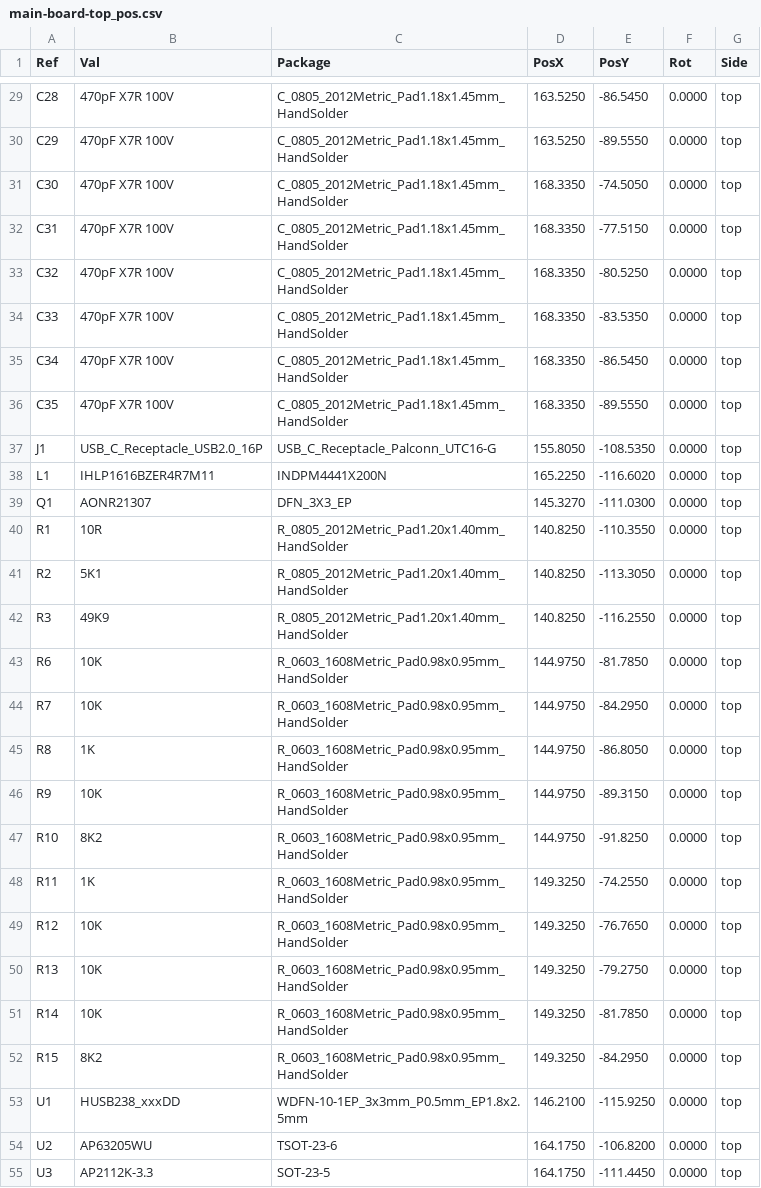
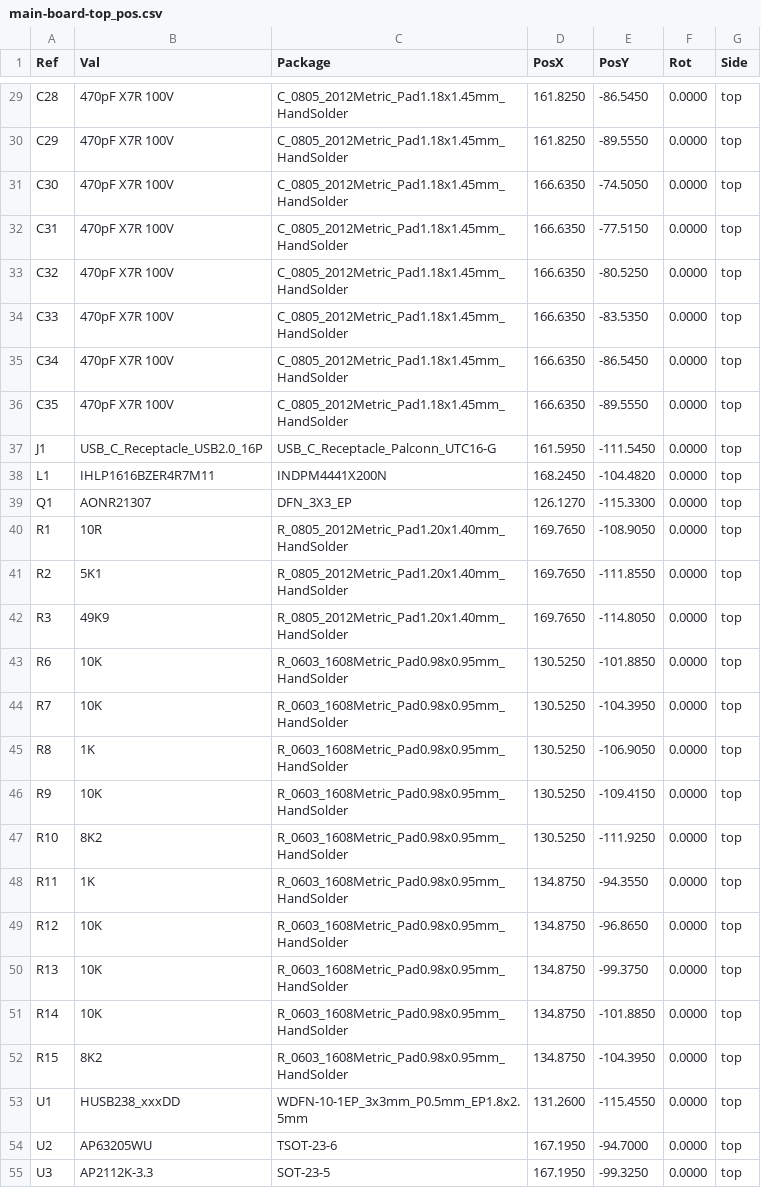
Before and after one commit to ordu1453/Perde, a CSV file: latest/Fabrication/Assembly/main-board-top_pos.csv, drawn as a sheet; only a part is shown, gaps mark what is left out; the diff covers the shown part only.

```diff
--- a/latest/Fabrication/Assembly/main-board-top_pos.csv
+++ b/latest/Fabrication/Assembly/main-board-top_pos.csv
@@ -29,27 +29,27 @@ Ref,Val,Package,PosX,PosY,Rot,Side
-"C28","470pF X7R 100V","C_0805_2012Metric_Pad1.18x1.45mm_HandSolder",163.5250,-86.5450,0.0000,top
-"C29","470pF X7R 100V","C_0805_2012Metric_Pad1.18x1.45mm_HandSolder",163.5250,-89.5550,0.0000,top
-"C30","470pF X7R 100V","C_0805_2012Metric_Pad1.18x1.45mm_HandSolder",168.3350,-74.5050,0.0000,top
-"C31","470pF X7R 100V","C_0805_2012Metric_Pad1.18x1.45mm_HandSolder",168.3350,-77.5150,0.0000,top
-"C32","470pF X7R 100V","C_0805_2012Metric_Pad1.18x1.45mm_HandSolder",168.3350,-80.5250,0.0000,top
-"C33","470pF X7R 100V","C_0805_2012Metric_Pad1.18x1.45mm_HandSolder",168.3350,-83.5350,0.0000,top
-"C34","470pF X7R 100V","C_0805_2012Metric_Pad1.18x1.45mm_HandSolder",168.3350,-86.5450,0.0000,top
-"C35","470pF X7R 100V","C_0805_2012Metric_Pad1.18x1.45mm_HandSolder",168.3350,-89.5550,0.0000,top
-"J1","USB_C_Receptacle_USB2.0_16P","USB_C_Receptacle_Palconn_UTC16-G",155.8050,-108.5350,0.0000,top
-"L1","IHLP1616BZER4R7M11","INDPM4441X200N",165.2250,-116.6020,0.0000,top
-"Q1","AONR21307","DFN_3X3_EP",145.3270,-111.0300,0.0000,top
-"R1","10R","R_0805_2012Metric_Pad1.20x1.40mm_HandSolder",140.8250,-110.3550,0.0000,top
-"R2","5K1","R_0805_2012Metric_Pad1.20x1.40mm_HandSolder",140.8250,-113.3050,0.0000,top
-"R3","49K9","R_0805_2012Metric_Pad1.20x1.40mm_HandSolder",140.8250,-116.2550,0.0000,top
-"R6","10K","R_0603_1608Metric_Pad0.98x0.95mm_HandSolder",144.9750,-81.7850,0.0000,top
-"R7","10K","R_0603_1608Metric_Pad0.98x0.95mm_HandSolder",144.9750,-84.2950,0.0000,top
-"R8","1K","R_0603_1608Metric_Pad0.98x0.95mm_HandSolder",144.9750,-86.8050,0.0000,top
-"R9","10K","R_0603_1608Metric_Pad0.98x0.95mm_HandSolder",144.9750,-89.3150,0.0000,top
-"R10","8K2","R_0603_1608Metric_Pad0.98x0.95mm_HandSolder",144.9750,-91.8250,0.0000,top
-"R11","1K","R_0603_1608Metric_Pad0.98x0.95mm_HandSolder",149.3250,-74.2550,0.0000,top
-"R12","10K","R_0603_1608Metric_Pad0.98x0.95mm_HandSolder",149.3250,-76.7650,0.0000,top
-"R13","10K","R_0603_1608Metric_Pad0.98x0.95mm_HandSolder",149.3250,-79.2750,0.0000,top
-"R14","10K","R_0603_1608Metric_Pad0.98x0.95mm_HandSolder",149.3250,-81.7850,0.0000,top
-"R15","8K2","R_0603_1608Metric_Pad0.98x0.95mm_HandSolder",149.3250,-84.2950,0.0000,top
-"U1","HUSB238_xxxDD","WDFN-10-1EP_3x3mm_P0.5mm_EP1.8x2.5mm",146.2100,-115.9250,0.0000,top
-"U2","AP63205WU","TSOT-23-6",164.1750,-106.8200,0.0000,top
-"U3","AP2112K-3.3","SOT-23-5",164.1750,-111.4450,0.0000,top
+"C28","470pF X7R 100V","C_0805_2012Metric_Pad1.18x1.45mm_HandSolder",161.8250,-86.5450,0.0000,top
+"C29","470pF X7R 100V","C_0805_2012Metric_Pad1.18x1.45mm_HandSolder",161.8250,-89.5550,0.0000,top
+"C30","470pF X7R 100V","C_0805_2012Metric_Pad1.18x1.45mm_HandSolder",166.6350,-74.5050,0.0000,top
+"C31","470pF X7R 100V","C_0805_2012Metric_Pad1.18x1.45mm_HandSolder",166.6350,-77.5150,0.0000,top
+"C32","470pF X7R 100V","C_0805_2012Metric_Pad1.18x1.45mm_HandSolder",166.6350,-80.5250,0.0000,top
+"C33","470pF X7R 100V","C_0805_2012Metric_Pad1.18x1.45mm_HandSolder",166.6350,-83.5350,0.0000,top
+"C34","470pF X7R 100V","C_0805_2012Metric_Pad1.18x1.45mm_HandSolder",166.6350,-86.5450,0.0000,top
+"C35","470pF X7R 100V","C_0805_2012Metric_Pad1.18x1.45mm_HandSolder",166.6350,-89.5550,0.0000,top
+"J1","USB_C_Receptacle_USB2.0_16P","USB_C_Receptacle_Palconn_UTC16-G",161.5950,-111.5450,0.0000,top
+"L1","IHLP1616BZER4R7M11","INDPM4441X200N",168.2450,-104.4820,0.0000,top
+"Q1","AONR21307","DFN_3X3_EP",126.1270,-115.3300,0.0000,top
+"R1","10R","R_0805_2012Metric_Pad1.20x1.40mm_HandSolder",169.7650,-108.9050,0.0000,top
+"R2","5K1","R_0805_2012Metric_Pad1.20x1.40mm_HandSolder",169.7650,-111.8550,0.0000,top
+"R3","49K9","R_0805_2012Metric_Pad1.20x1.40mm_HandSolder",169.7650,-114.8050,0.0000,top
+"R6","10K","R_0603_1608Metric_Pad0.98x0.95mm_HandSolder",130.5250,-101.8850,0.0000,top
+"R7","10K","R_0603_1608Metric_Pad0.98x0.95mm_HandSolder",130.5250,-104.3950,0.0000,top
+"R8","1K","R_0603_1608Metric_Pad0.98x0.95mm_HandSolder",130.5250,-106.9050,0.0000,top
+"R9","10K","R_0603_1608Metric_Pad0.98x0.95mm_HandSolder",130.5250,-109.4150,0.0000,top
+"R10","8K2","R_0603_1608Metric_Pad0.98x0.95mm_HandSolder",130.5250,-111.9250,0.0000,top
+"R11","1K","R_0603_1608Metric_Pad0.98x0.95mm_HandSolder",134.8750,-94.3550,0.0000,top
+"R12","10K","R_0603_1608Metric_Pad0.98x0.95mm_HandSolder",134.8750,-96.8650,0.0000,top
+"R13","10K","R_0603_1608Metric_Pad0.98x0.95mm_HandSolder",134.8750,-99.3750,0.0000,top
+"R14","10K","R_0603_1608Metric_Pad0.98x0.95mm_HandSolder",134.8750,-101.8850,0.0000,top
+"R15","8K2","R_0603_1608Metric_Pad0.98x0.95mm_HandSolder",134.8750,-104.3950,0.0000,top
+"U1","HUSB238_xxxDD","WDFN-10-1EP_3x3mm_P0.5mm_EP1.8x2.5mm",131.2600,-115.4550,0.0000,top
+"U2","AP63205WU","TSOT-23-6",167.1950,-94.7000,0.0000,top
+"U3","AP2112K-3.3","SOT-23-5",167.1950,-99.3250,0.0000,top
```
Also changed, not shown: 47 edited cells elsewhere in this file, latest/Fabrication/Assembly/main-board-bom.csv, latest/JLCPCB/main-board_cpl_jlc.csv, 20 other files.
